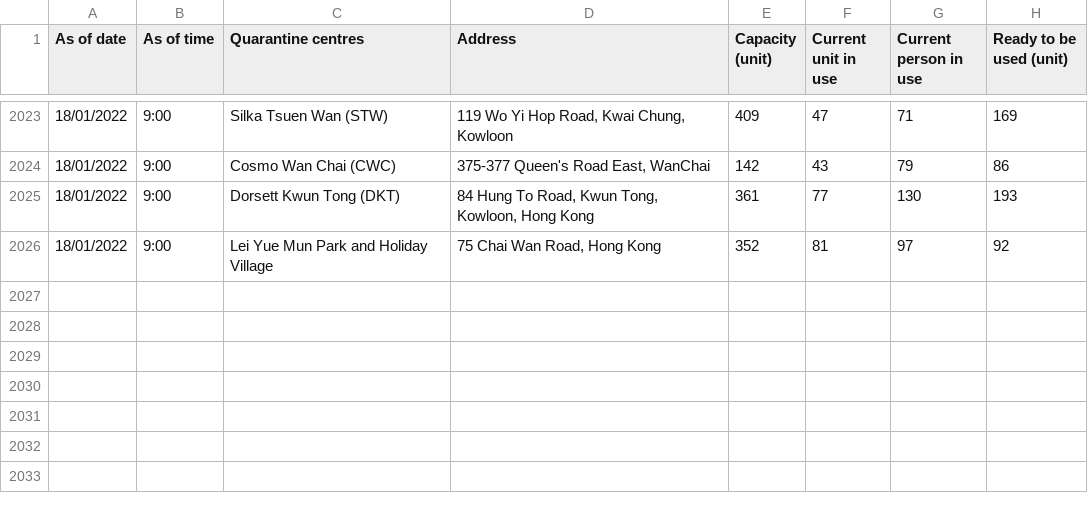
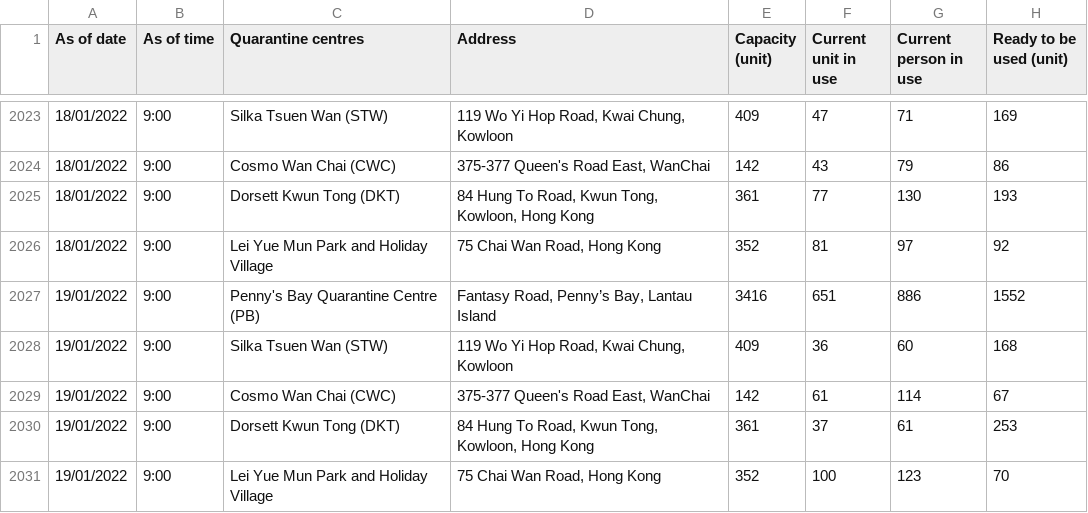
Before and after one commit to gfrmin/covid19hk, a CSV file: occupancy_of_quarantine_centres_eng.csv, drawn as a sheet; only a part is shown, gaps mark what is left out; the diff names each change by its address in the sheet, - before the commit and + after, or states it on an @@ line.

Commit message:
Flat: latest data (2022-01-19T15:45:04.603Z) {   "date": "2022-01-19T15:45:04.603Z",   "files": [     {       "name": "occupancy_of_quarantine_centres_eng.csv",       "deltaBytes": 506,       "source": "https://www.chp.gov.hk/files/misc/occupancy_of_quarantine_centres_eng.csv"     }   ] }

```diff
--- a/occupancy_of_quarantine_centres_eng.csv
+++ b/occupancy_of_quarantine_centres_eng.csv
+row 2027: 19/01/2022 | 9:00 | Penny's Bay Quarantine Centre (PB) | Fantasy Road, Penny’s Bay, Lantau Island | 3416 | 651 | 886 | 1552
+row 2028: 19/01/2022 | 9:00 | Silka Tsuen Wan (STW) | 119 Wo Yi Hop Road, Kwai Chung, Kowloon | 409 | 36 | 60 | 168
+row 2029: 19/01/2022 | 9:00 | Cosmo Wan Chai (CWC) | 375-377 Queen's Road East, WanChai | 142 | 61 | 114 | 67
+row 2030: 19/01/2022 | 9:00 | Dorsett Kwun Tong (DKT) | 84 Hung To Road, Kwun Tong, Kowloon, Hong Kong | 361 | 37 | 61 | 253
+row 2031: 19/01/2022 | 9:00 | Lei Yue Mun Park and Holiday Village | 75 Chai Wan Road, Hong Kong | 352 | 100 | 123 | 70
```
